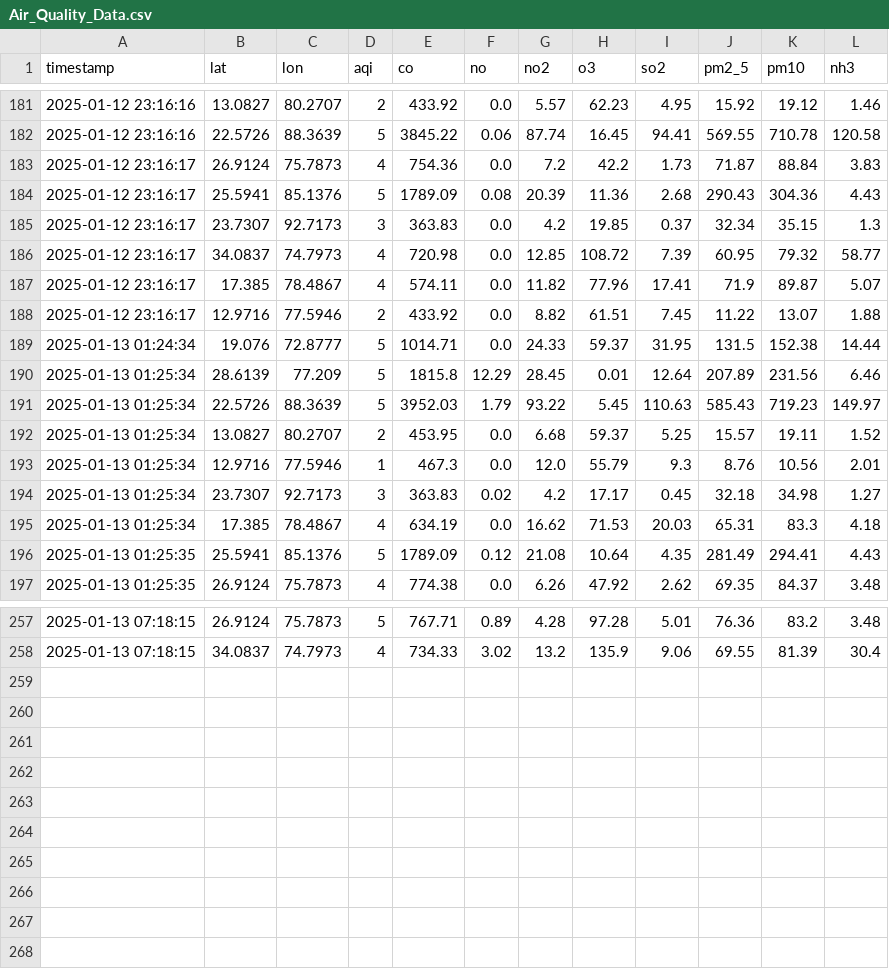
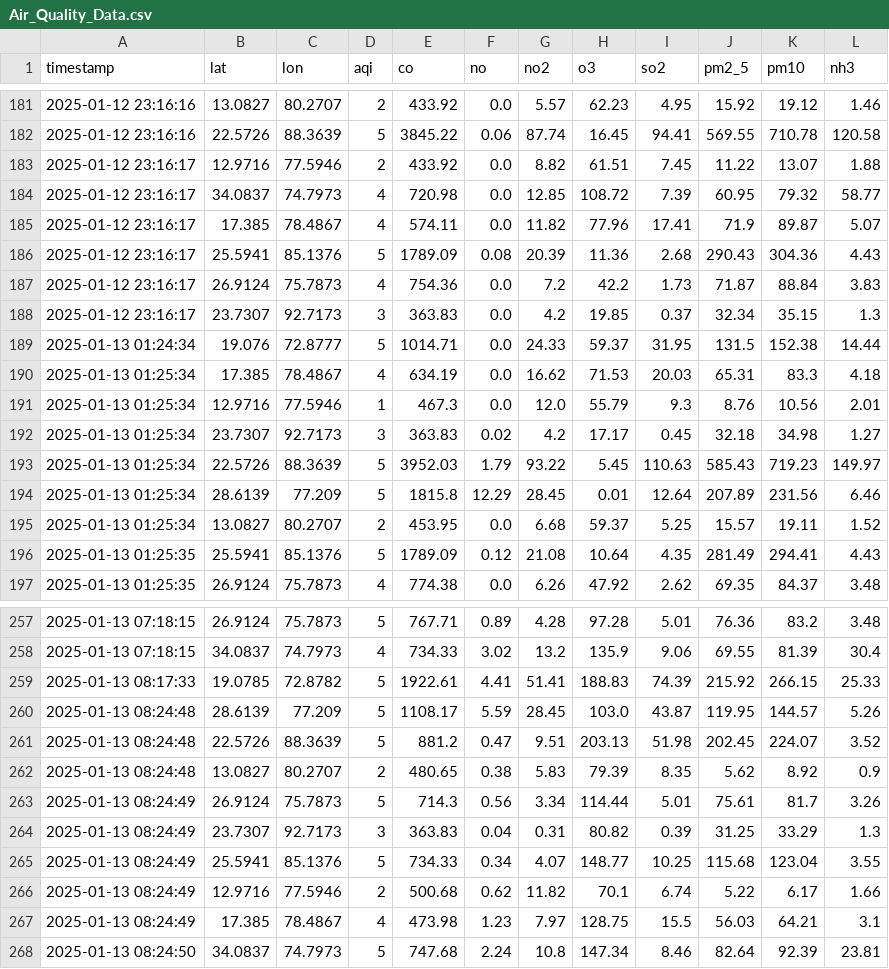
Before and after one commit to Suriyaskrs/AQI-data-collector, a CSV file: data/Air_Quality_Data.csv, drawn as a sheet; only a part is shown, gaps mark what is left out; the diff covers the shown part only.

```diff
--- a/data/Air_Quality_Data.csv
+++ b/data/Air_Quality_Data.csv
@@ -182,15 +182,15 @@ timestamp,lat,lon,aqi,co,no,no2,o3,so2,pm2_5,pm10,nh3
 2025-01-12 23:16:16,22.5726,88.3639,5,3845.22,0.06,87.74,16.45,94.41,569.55,710.78,120.58
-2025-01-12 23:16:17,26.9124,75.7873,4,754.36,0.0,7.2,42.2,1.73,71.87,88.84,3.83
-2025-01-12 23:16:17,25.5941,85.1376,5,1789.09,0.08,20.39,11.36,2.68,290.43,304.36,4.43
-2025-01-12 23:16:17,23.7307,92.7173,3,363.83,0.0,4.2,19.85,0.37,32.34,35.15,1.3
+2025-01-12 23:16:17,12.9716,77.5946,2,433.92,0.0,8.82,61.51,7.45,11.22,13.07,1.88
 2025-01-12 23:16:17,34.0837,74.7973,4,720.98,0.0,12.85,108.72,7.39,60.95,79.32,58.77
 2025-01-12 23:16:17,17.385,78.4867,4,574.11,0.0,11.82,77.96,17.41,71.9,89.87,5.07
-2025-01-12 23:16:17,12.9716,77.5946,2,433.92,0.0,8.82,61.51,7.45,11.22,13.07,1.88
+2025-01-12 23:16:17,25.5941,85.1376,5,1789.09,0.08,20.39,11.36,2.68,290.43,304.36,4.43
+2025-01-12 23:16:17,26.9124,75.7873,4,754.36,0.0,7.2,42.2,1.73,71.87,88.84,3.83
+2025-01-12 23:16:17,23.7307,92.7173,3,363.83,0.0,4.2,19.85,0.37,32.34,35.15,1.3
 2025-01-13 01:24:34,19.076,72.8777,5,1014.71,0.0,24.33,59.37,31.95,131.5,152.38,14.44
-2025-01-13 01:25:34,28.6139,77.209,5,1815.8,12.29,28.45,0.01,12.64,207.89,231.56,6.46
-2025-01-13 01:25:34,22.5726,88.3639,5,3952.03,1.79,93.22,5.45,110.63,585.43,719.23,149.97
-2025-01-13 01:25:34,13.0827,80.2707,2,453.95,0.0,6.68,59.37,5.25,15.57,19.11,1.52
+2025-01-13 01:25:34,17.385,78.4867,4,634.19,0.0,16.62,71.53,20.03,65.31,83.3,4.18
 2025-01-13 01:25:34,12.9716,77.5946,1,467.3,0.0,12.0,55.79,9.3,8.76,10.56,2.01
 2025-01-13 01:25:34,23.7307,92.7173,3,363.83,0.02,4.2,17.17,0.45,32.18,34.98,1.27
-2025-01-13 01:25:34,17.385,78.4867,4,634.19,0.0,16.62,71.53,20.03,65.31,83.3,4.18
+2025-01-13 01:25:34,22.5726,88.3639,5,3952.03,1.79,93.22,5.45,110.63,585.43,719.23,149.97
+2025-01-13 01:25:34,28.6139,77.209,5,1815.8,12.29,28.45,0.01,12.64,207.89,231.56,6.46
+2025-01-13 01:25:34,13.0827,80.2707,2,453.95,0.0,6.68,59.37,5.25,15.57,19.11,1.52
 2025-01-13 01:25:35,25.5941,85.1376,5,1789.09,0.12,21.08,10.64,4.35,281.49,294.41,4.43
@@ -258 +258,11 @@ timestamp,lat,lon,aqi,co,no,no2,o3,so2,pm2_5,pm10,nh3
 2025-01-13 07:18:15,34.0837,74.7973,4,734.33,3.02,13.2,135.9,9.06,69.55,81.39,30.4
+2025-01-13 08:17:33,19.0785,72.8782,5,1922.61,4.41,51.41,188.83,74.39,215.92,266.15,25.33
+2025-01-13 08:24:48,28.6139,77.209,5,1108.17,5.59,28.45,103.0,43.87,119.95,144.57,5.26
+2025-01-13 08:24:48,22.5726,88.3639,5,881.2,0.47,9.51,203.13,51.98,202.45,224.07,3.52
+2025-01-13 08:24:48,13.0827,80.2707,2,480.65,0.38,5.83,79.39,8.35,5.62,8.92,0.9
+2025-01-13 08:24:49,26.9124,75.7873,5,714.3,0.56,3.34,114.44,5.01,75.61,81.7,3.26
+2025-01-13 08:24:49,23.7307,92.7173,3,363.83,0.04,0.31,80.82,0.39,31.25,33.29,1.3
+2025-01-13 08:24:49,25.5941,85.1376,5,734.33,0.34,4.07,148.77,10.25,115.68,123.04,3.55
+2025-01-13 08:24:49,12.9716,77.5946,2,500.68,0.62,11.82,70.1,6.74,5.22,6.17,1.66
+2025-01-13 08:24:49,17.385,78.4867,4,473.98,1.23,7.97,128.75,15.5,56.03,64.21,3.1
+2025-01-13 08:24:50,34.0837,74.7973,5,747.68,2.24,10.8,147.34,8.46,82.64,92.39,23.81
```
Also changed, not shown: 22 moved rows elsewhere in this file.
